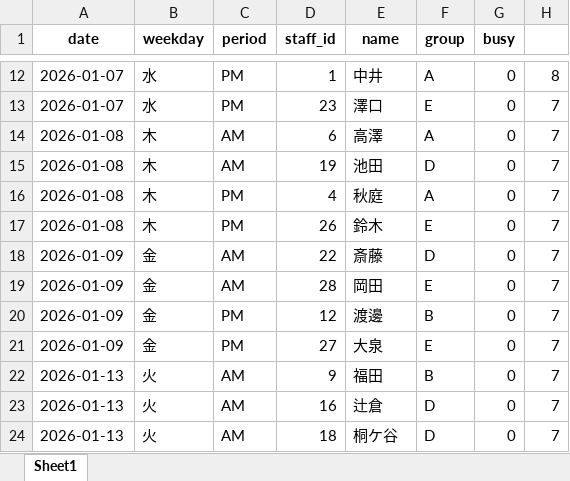
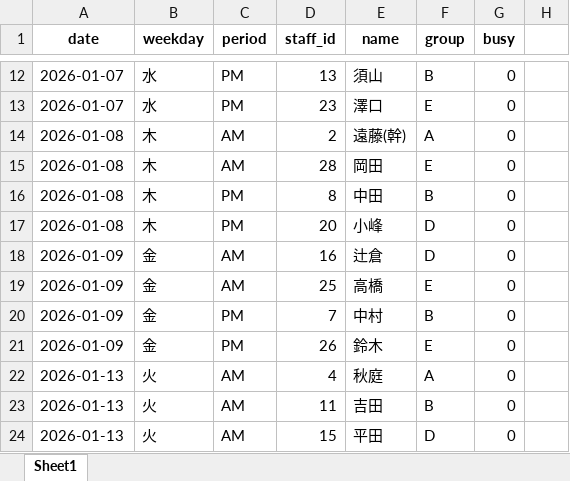
Before and after one commit to takuzokb05/bpr_lab, an Excel workbook: data/定期期間中窓口当番表/output/schedule.xlsx, sheet Sheet1, drawn as a sheet; only a part is shown, gaps mark what is left out; values as stored, in another font and other column widths than the file's, no borders; the diff covers the shown part only; the diff names each change by its address in the sheet, - before the commit and + after, or states it on an @@ line.

```diff
--- a/data/定期期間中窓口当番表/output/schedule.xlsx (sheet Sheet1)
+++ b/data/定期期間中窓口当番表/output/schedule.xlsx (sheet Sheet1)
-D12 (staff_id): 1
+D12 (staff_id): 13
-E12 (name): 中井
+E12 (name): 須山
-F12 (group): A
+F12 (group): B
-H12: 8
+H12: (empty)
-H13:H24: 7
+H13:H24: (empty)
-D14 (staff_id): 6
+D14 (staff_id): 2
-E14 (name): 高澤
+E14 (name): 遠藤(幹)
-D15 (staff_id): 19
+D15 (staff_id): 28
-E15 (name): 池田
+E15 (name): 岡田
-F15 (group): D
+F15 (group): E
-D16 (staff_id): 4
+D16 (staff_id): 8
-E16 (name): 秋庭
+E16 (name): 中田
-F16 (group): A
+F16 (group): B
-D17 (staff_id): 26
+D17 (staff_id): 20
-E17 (name): 鈴木
+E17 (name): 小峰
-F17 (group): E
+F17 (group): D
-D18 (staff_id): 22
+D18 (staff_id): 16
-E18 (name): 斎藤
+E18 (name): 辻倉
-D19 (staff_id): 28
+D19 (staff_id): 25
-E19 (name): 岡田
+E19 (name): 高橋
-D20 (staff_id): 12
+D20 (staff_id): 7
-E20 (name): 渡邊
+E20 (name): 中村
-D21 (staff_id): 27
+D21 (staff_id): 26
-E21 (name): 大泉
+E21 (name): 鈴木
-D22 (staff_id): 9
+D22 (staff_id): 4
-E22 (name): 福田
+E22 (name): 秋庭
-F22 (group): B
+F22 (group): A
-D23 (staff_id): 16
+D23 (staff_id): 11
-E23 (name): 辻倉
+E23 (name): 吉田
-F23 (group): D
+F23 (group): B
-D24 (staff_id): 18
+D24 (staff_id): 15
-E24 (name): 桐ケ谷
+E24 (name): 平田
```
Also changed, not shown: 614 edited cells elsewhere in this sheet, 17 other files.
